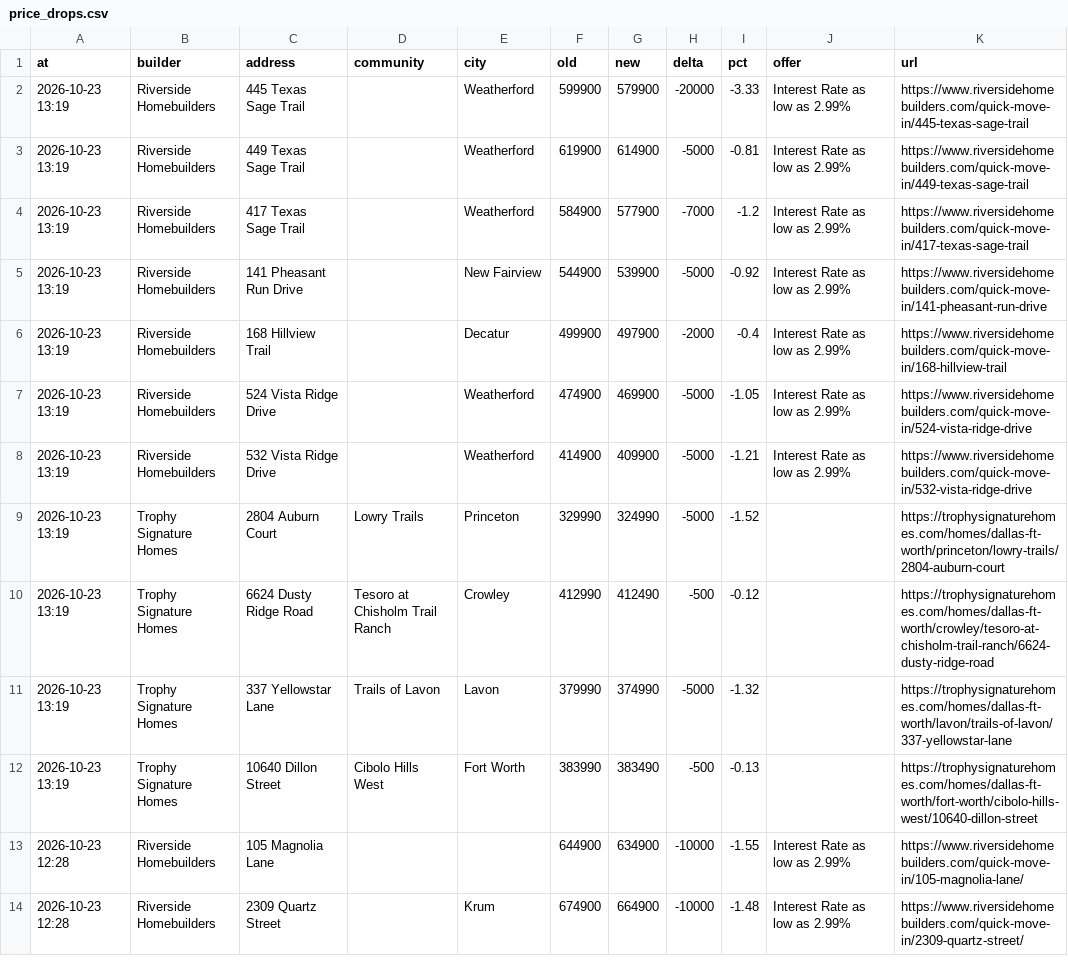
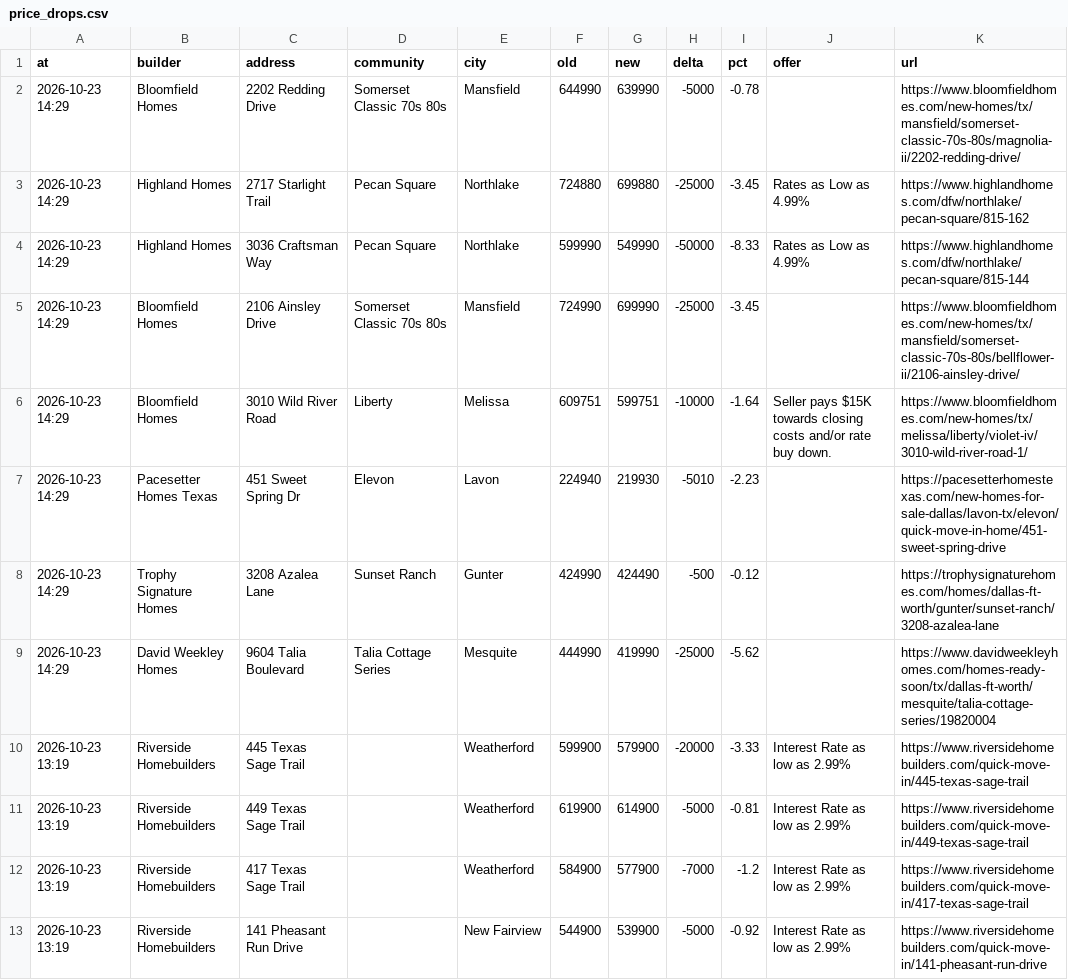
Before and after one commit to Crutledge13/dfw-builder-tracker, a CSV file: docs/data/price_drops.csv, drawn as a sheet; only a part is shown; the shorter side is filled out with more unchanged rows.

```diff
--- a/docs/data/price_drops.csv
+++ b/docs/data/price_drops.csv
@@ -1,2 +1,10 @@
 at,builder,address,community,city,old,new,delta,pct,offer,url
+2026-10-23 14:29,Bloomfield Homes,2202 Redding Drive,Somerset Classic 70s 80s,Mansfield,644990,639990,-5000,-0.78,,https://www.bloomfieldhomes.com/new-homes/tx/mansfield/somerset-classic-70s-80s/magnolia-ii/2202-redding-drive/
+2026-10-23 14:29,Highland Homes,2717 Starlight Trail,Pecan Square,Northlake,724880,699880,-25000,-3.45,Rates as Low as 4.99%,https://www.highlandhomes.com/dfw/northlake/pecan-square/815-162
+2026-10-23 14:29,Highland Homes,3036 Craftsman Way,Pecan Square,Northlake,599990,549990,-50000,-8.33,Rates as Low as 4.99%,https://www.highlandhomes.com/dfw/northlake/pecan-square/815-144
+2026-10-23 14:29,Bloomfield Homes,2106 Ainsley Drive,Somerset Classic 70s 80s,Mansfield,724990,699990,-25000,-3.45,,https://www.bloomfieldhomes.com/new-homes/tx/mansfield/somerset-classic-70s-80s/bellflower-ii/2106-ainsley-drive/
+2026-10-23 14:29,Bloomfield Homes,3010 Wild River Road,Liberty,Melissa,609751,599751,-10000,-1.64,Seller pays $15K towards closing costs and/or rate buy down.,https://www.bloomfieldhomes.com/new-homes/tx/melissa/liberty/violet-iv/3010-wild-river-road-1/
+2026-10-23 14:29,Pacesetter Homes Texas,451 Sweet Spring Dr,Elevon,Lavon,224940,219930,-5010,-2.23,,https://pacesetterhomestexas.com/new-homes-for-sale-dallas/lavon-tx/elevon/quick-move-in-home/451-sweet-spring-drive
+2026-10-23 14:29,Trophy Signature Homes,3208 Azalea Lane,Sunset Ranch,Gunter,424990,424490,-500,-0.12,,https://trophysignaturehomes.com/homes/dallas-ft-worth/gunter/sunset-ranch/3208-azalea-lane
+2026-10-23 14:29,David Weekley Homes,9604 Talia Boulevard,Talia Cottage Series,Mesquite,444990,419990,-25000,-5.62,,https://www.davidweekleyhomes.com/homes-ready-soon/tx/dallas-ft-worth/mesquite/talia-cottage-series/19820004
 2026-10-23 13:19,Riverside Homebuilders,445 Texas Sage Trail,,Weatherford,599900,579900,-20000,-3.33,Interest Rate as low as 2.99%,https://www.riversidehomebuilders.com/quick-move-in/445-texas-sage-trail
```
Also changed, not shown: docs/data/home_offers.csv, docs/data/incentives.csv, 20 other files.
